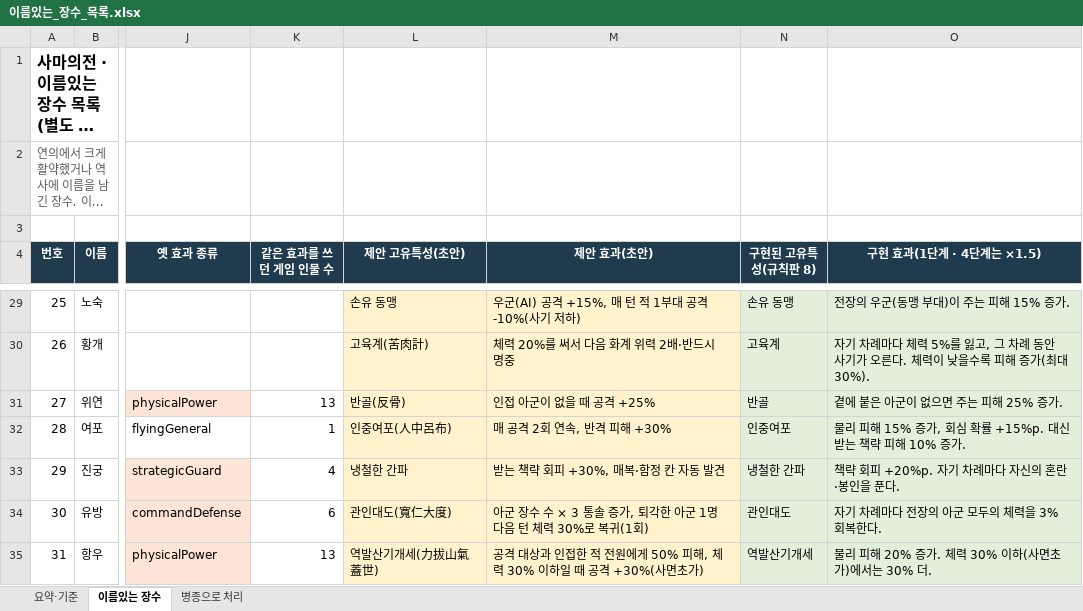
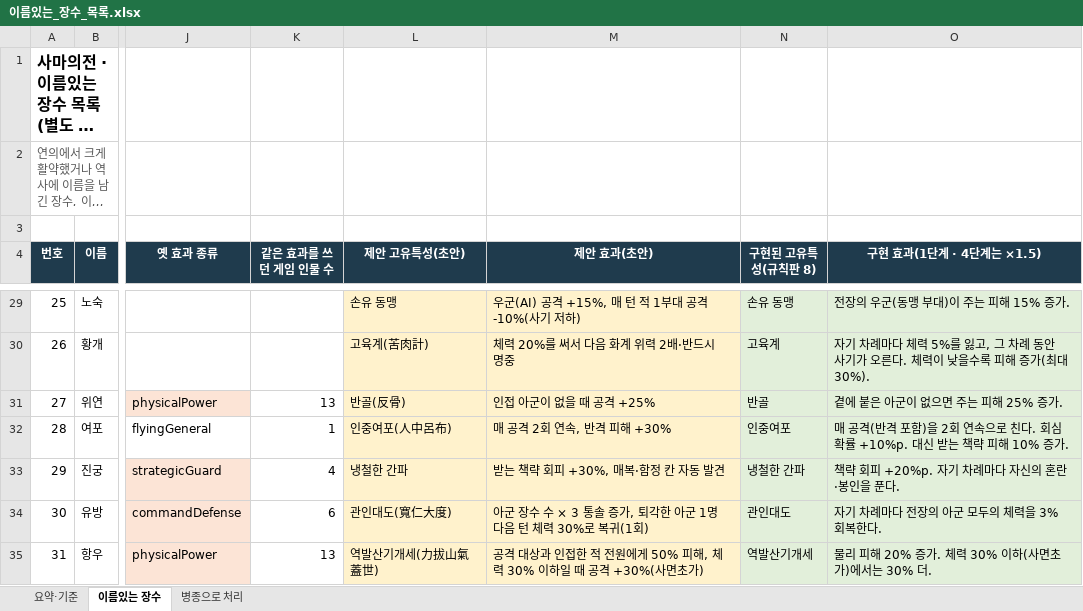
Before and after one commit to jaehyun870704-dotcom/sama, an Excel workbook: 장수/이름있는_장수_목록.xlsx, sheet 이름있는 장수, drawn as a sheet; only a part is shown, gaps mark what is left out; long unchanged cells end in …; values as stored, in another font and other column widths than the file's, no borders; the diff names each change by its address in the sheet, - before the commit and + after, or states it on an @@ line.

```diff
--- a/장수/이름있는_장수_목록.xlsx (sheet 이름있는 장수)
+++ b/장수/이름있는_장수_목록.xlsx (sheet 이름있는 장수)
-O32 (구현 효과(1단계 · 4단계는 ×1.5)): 물리 피해 15% 증가, 회심 확률 +15%p. 대신 받…
+O32 (구현 효과(1단계 · 4단계는 ×1.5)): 매 공격(반격 포함)을 2회 연속으로 친다. 회심 확률 +10%p. 대신 받…
```
